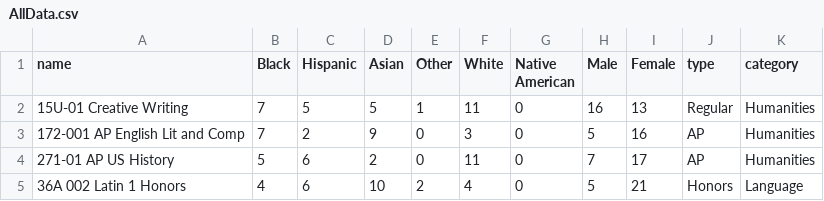
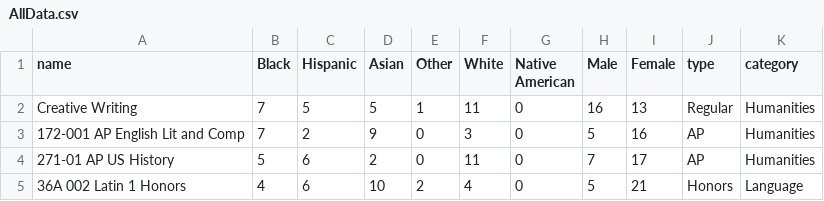
Before and after one commit to MsRoche/BPS-Visualization, a CSV file: all/AllData.csv, drawn as a sheet; only a part is shown.

Commit message:
Add files via upload

```diff
--- a/all/AllData.csv
+++ b/all/AllData.csv
@@ -1,3 +1,3 @@
 name,Black,Hispanic,Asian,Other,White,Native American,Male,Female,type,category
-15U-01 Creative Writing,7,5,5,1,11,0,16,13,Regular,Humanities
+Creative Writing,7,5,5,1,11,0,16,13,Regular,Humanities
 172-001 AP English Lit and Comp,7,2,9,0,3,0,5,16,AP,Humanities
```
